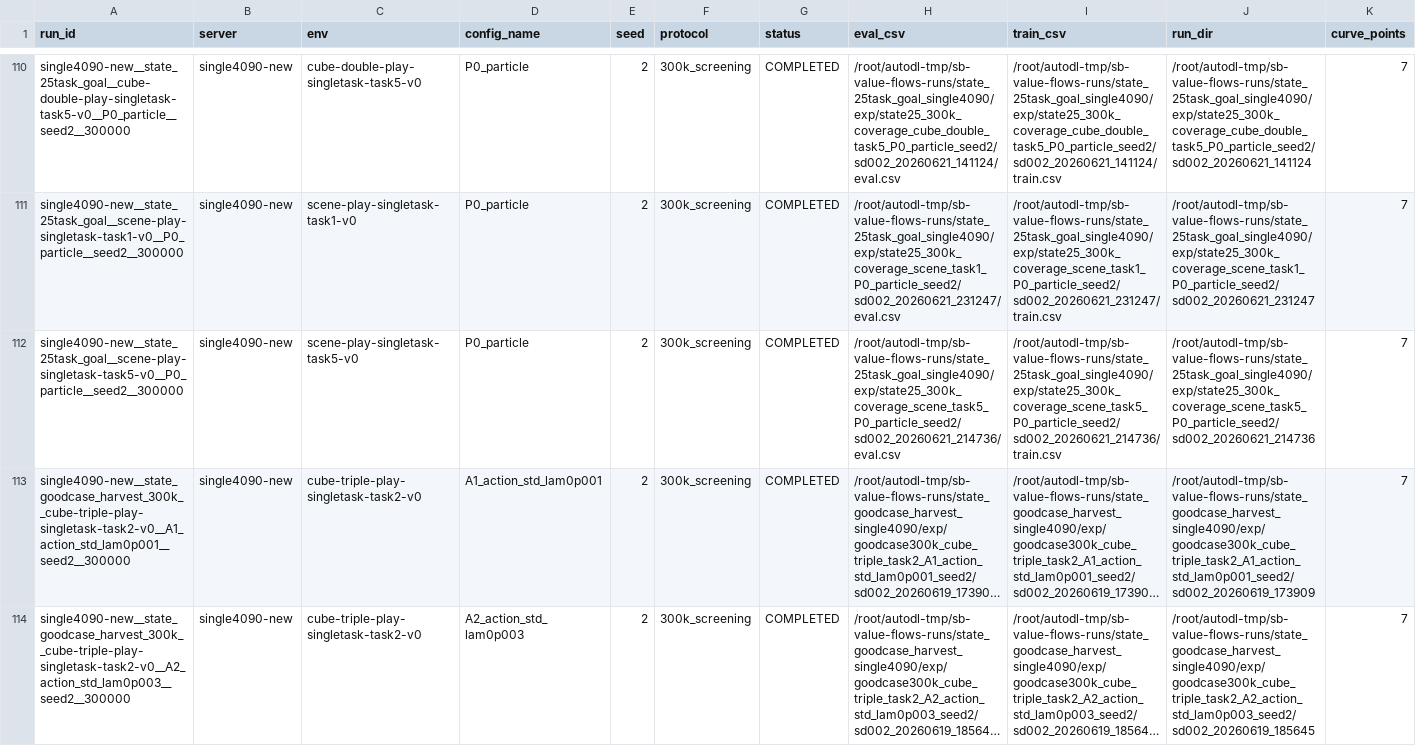
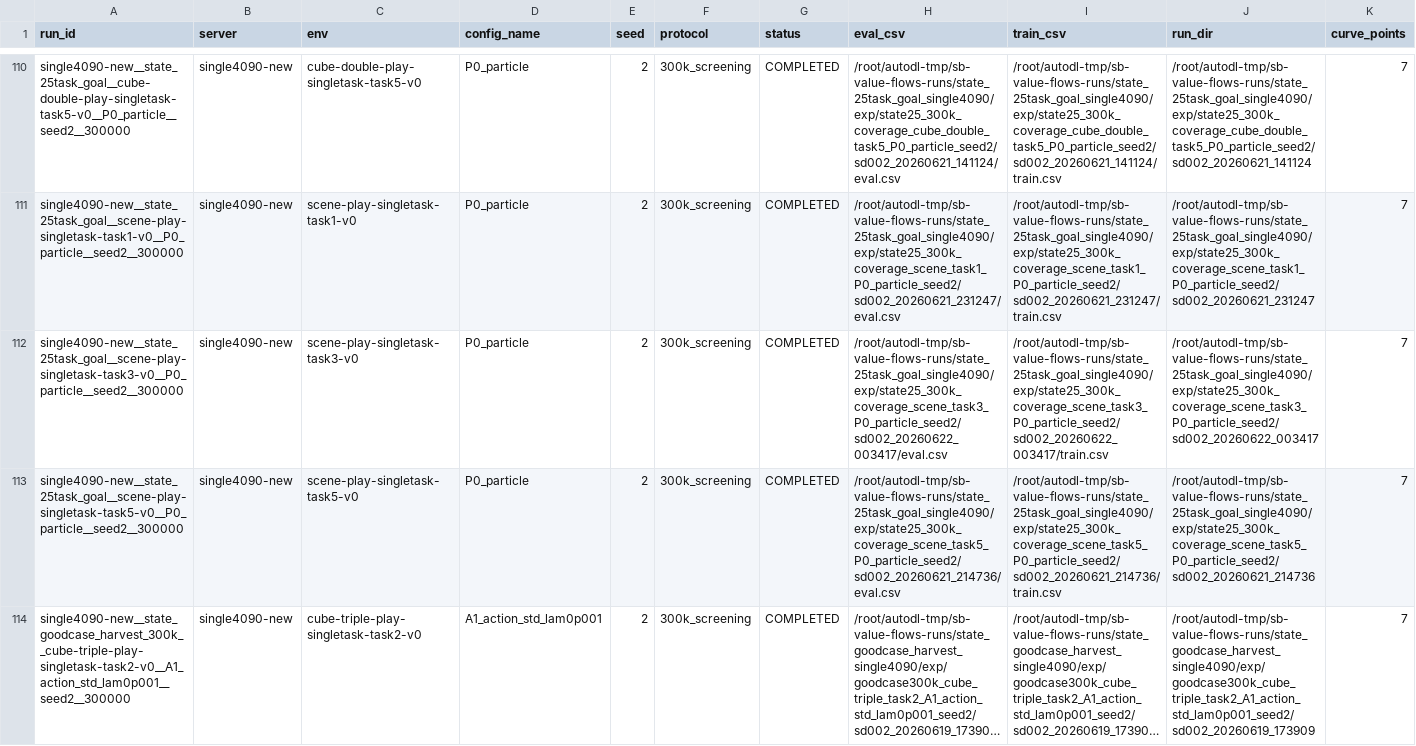
Before and after one commit to lzqw/sb-value-flows, a CSV file: results/eval_curves_index.csv, drawn as a sheet; only a part is shown, gaps mark what is left out; the shorter side is filled out with more unchanged rows; long unchanged cells end in …; rows hold the shown columns only; the diff names each change by its address in the sheet, - before the commit and + after, or states it on an @@ line.

```diff
--- a/results/eval_curves_index.csv
+++ b/results/eval_curves_index.csv
+row 112: single4090-new__state_25task_goal__scene-play-singletask-task3-v0__P0_particle__seed2__300000 | single4090-new | scene-play-singletask-task3-v0 | P0_particle | 2 | 300k_screening | COMPLETED | /root/autodl-tmp/sb-value-flows-runs/state_25task_goal_single4090/exp/state25_300k_coverage_scene_task3_P0_particle_seed2/sd002_20260622_003417/eval.csv | /root/autodl-tmp/sb-value-flows-runs/state_25task_goal_single4090/exp/state25_300k_coverage_scene_task3_P0_particle_seed2/sd002_20260622_003417/train.csv | /root/autodl-tmp/sb-value-flows-runs/state_25task_goal_single4090/exp/state25_300k_coverage_scene_task3_P0_particle_seed2/sd002_20260622_003417 | 7
```
Also changed, not shown: results/audit_all_state_runs_single4090.csv, results/audit_state_best_peak_table.csv, 18 other files.
